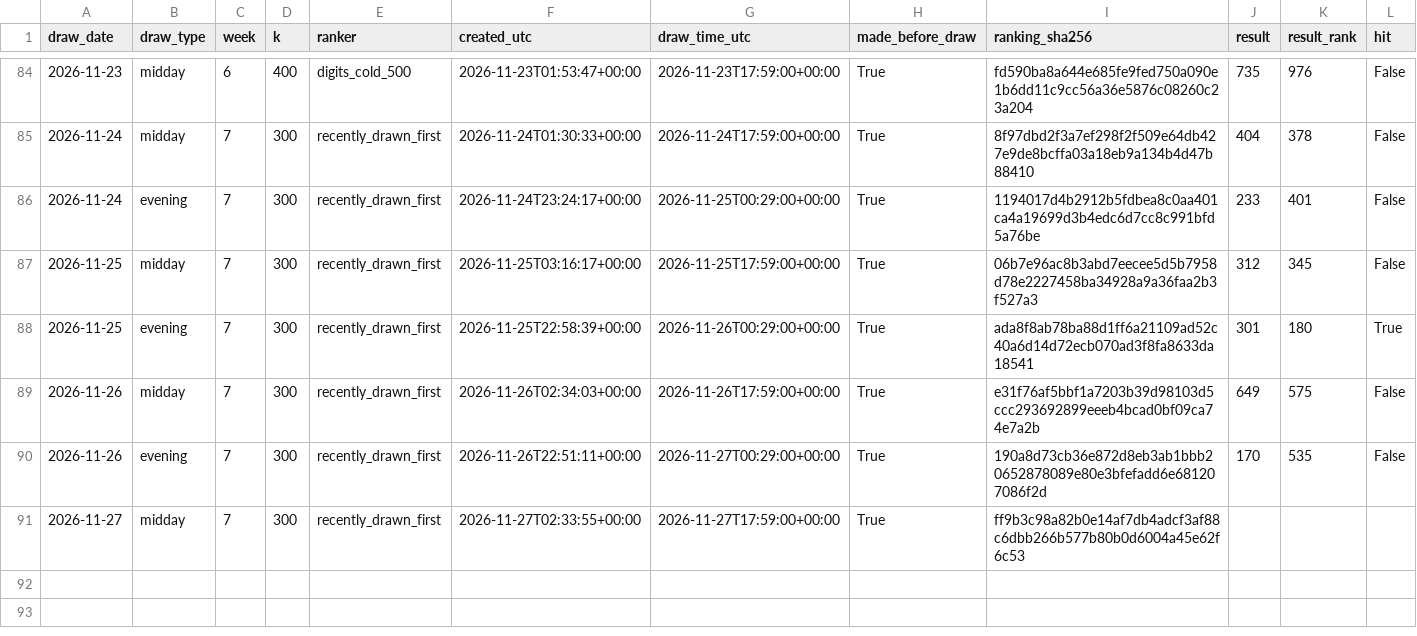
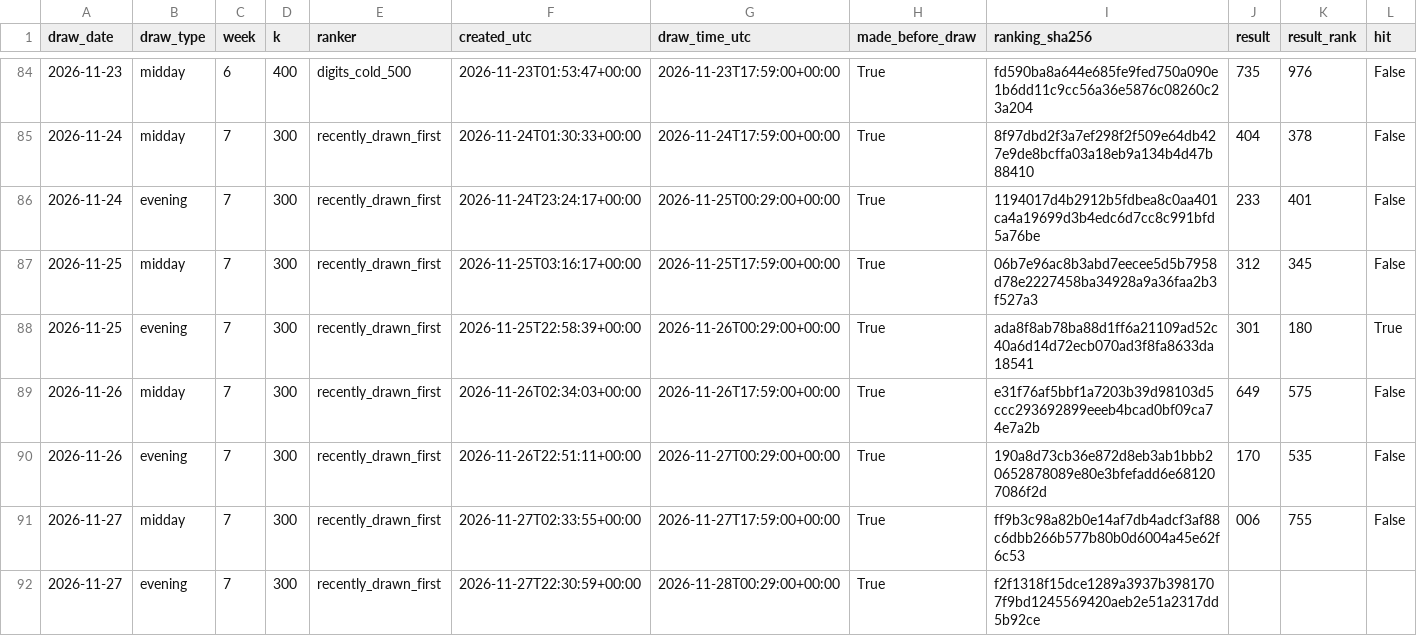
Before and after one commit to SRIIAKHILLESSH/streamlit_app, a CSV file: artifacts/automl3/live/predictions.csv, drawn as a sheet; only a part is shown, gaps mark what is left out; addresses are those after the commit; rows hold the shown columns only; the diff names each change by its address in the sheet, - before the commit and + after, or states it on an @@ line.

```diff
--- a/artifacts/automl3/live/predictions.csv
+++ b/artifacts/automl3/live/predictions.csv
+row 91: 2026-11-27 | midday | 7 | 300 | recently_drawn_first | 2026-11-27T02:33:55+00:00 | 2026-11-27T17:59:00+00:00 | True | ff9b3c98a82b0e14af7db4adcf3af88c6dbb266b577b80b0d6004a45e62f6c53 | 006 | 755 | False
-B92 (draw_type): midday
+B92 (draw_type): evening
-F92 (created_utc): 2026-11-27T02:33:55+00:00
+F92 (created_utc): 2026-11-27T22:30:59+00:00
-G92 (draw_time_utc): 2026-11-27T17:59:00+00:00
+G92 (draw_time_utc): 2026-11-28T00:29:00+00:00
-I92 (ranking_sha256): ff9b3c98a82b0e14af7db4adcf3af88c6dbb266b577b80b0d6004a45e62f6c53
+I92 (ranking_sha256): f2f1318f15dce1289a3937b3981707f9bd1245569420aeb2e51a2317dd5b92ce
```
Also changed, not shown: artifacts/automl1/live/predictions.csv, artifacts/automl2/live/predictions.csv, 8 other files.
